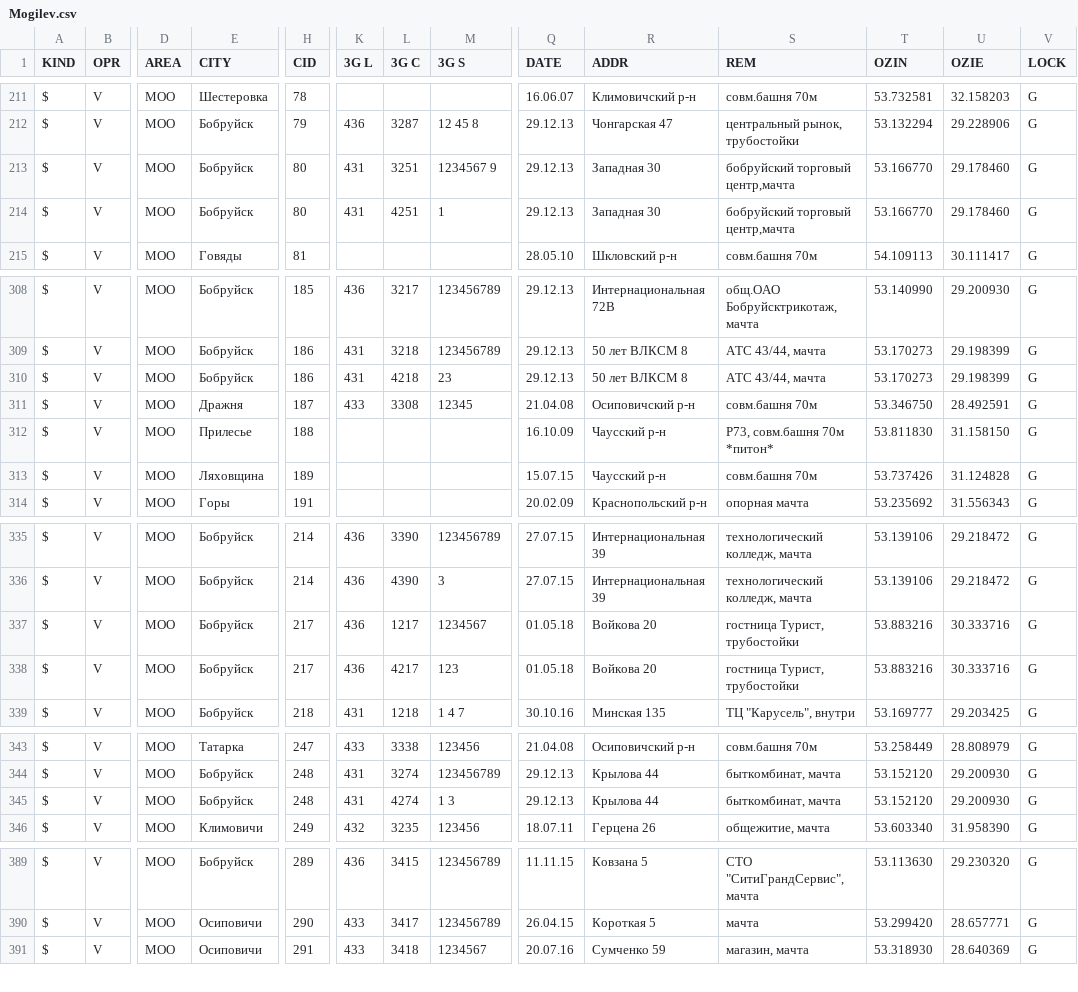
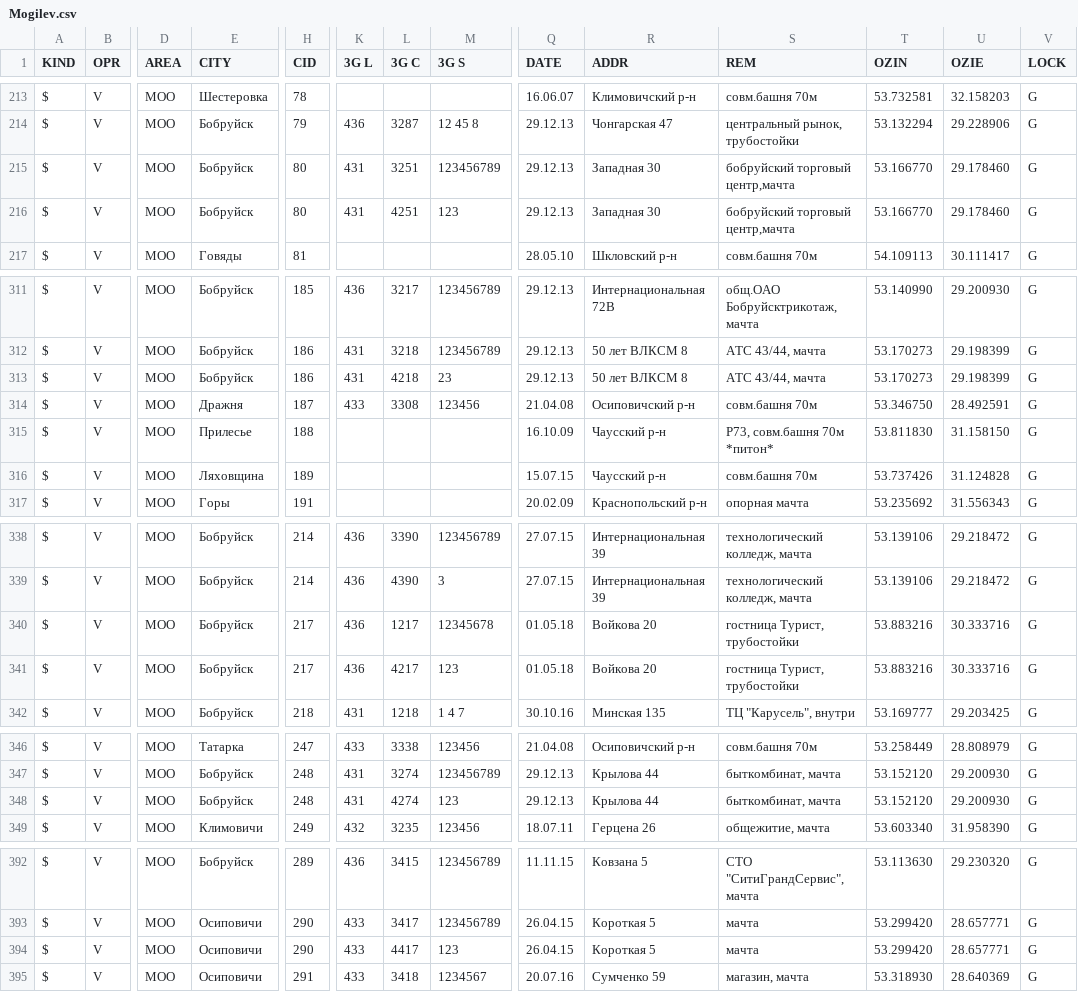
Before and after one commit to BelCellTracker/csv, a CSV file: Velcom/Mogilev.csv, drawn as a sheet; only a part is shown, gaps mark what is left out; addresses are those after the commit; rows hold the shown columns only; the diff covers the shown part only; the diff names each change by its address in the sheet, - before the commit and + after, or states it on an @@ line.

```diff
--- a/Velcom/Mogilev.csv
+++ b/Velcom/Mogilev.csv
-M215 (3G S): 1234567 9
+M215 (3G S): 123456789
-M216 (3G S): 1
+M216 (3G S): 123
-M314 (3G S): 12345
+M314 (3G S): 123456
-M340 (3G S): 1234567
+M340 (3G S): 12345678
-M348 (3G S): 1 3
+M348 (3G S): 123
+row 394: $ | V | MOO | Осиповичи | 290 | 433 | 4417 | 123 | 26.04.15 | Короткая 5 | мачта | 53.299420 | 28.657771 | G
```
Also changed, not shown: 6 added rows and 3 edited cells elsewhere in this file, BeCloud/Brest.csv, BeCloud/Mogilev.csv, 1 other file.
